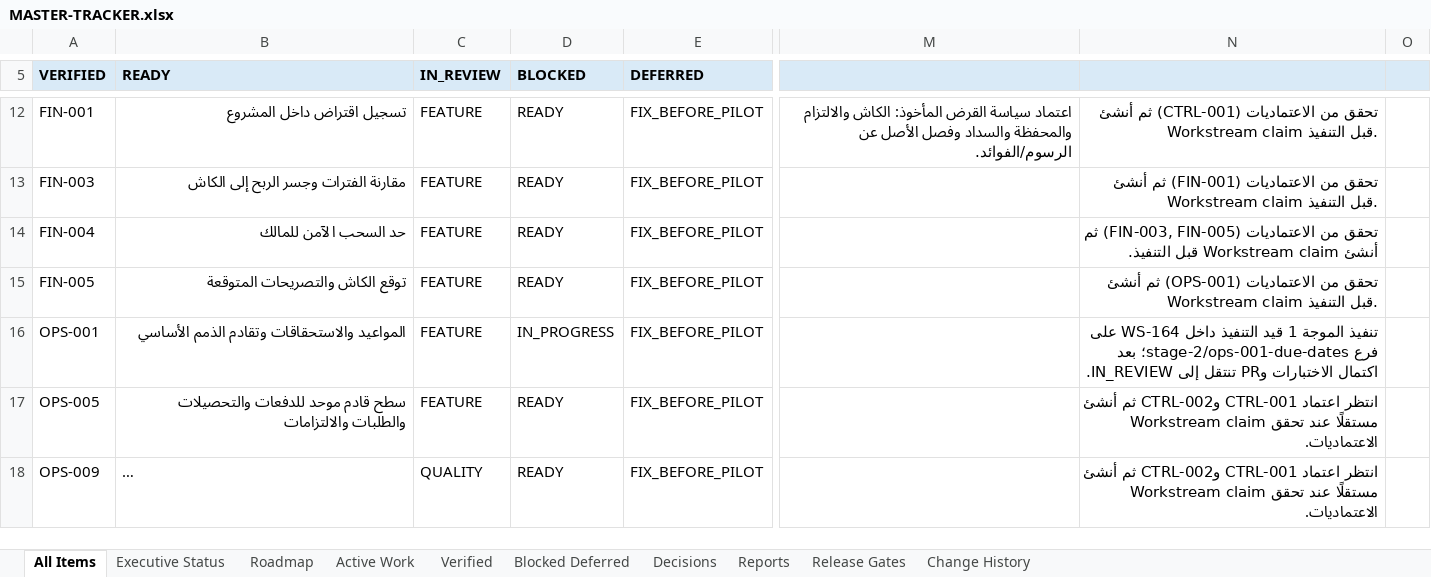
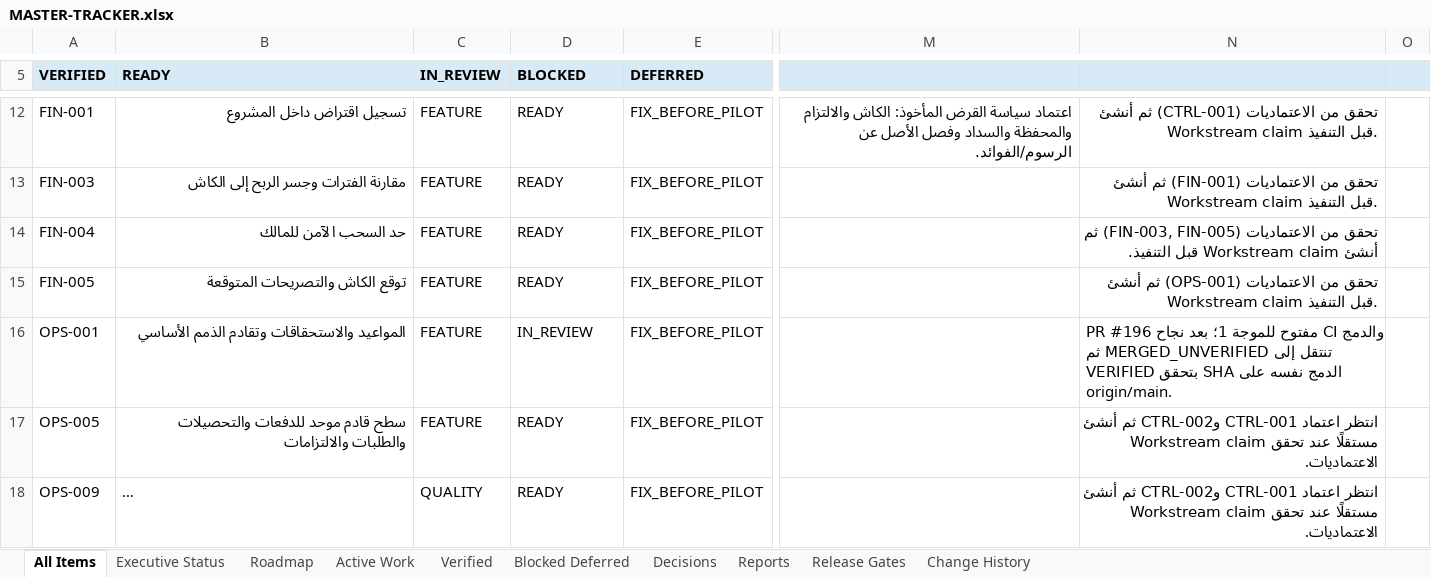
Before and after one commit to Qays7753/Micro, an Excel workbook: docs/operations/control/generated/MASTER-TRACKER.xlsx, sheet All Items, drawn as a sheet; only a part is shown, gaps mark what is left out; long unchanged cells end in …; values as stored, in another font and other column widths than the file's, no borders; conditional formats not drawn; the diff names each change by its address in the sheet, - before the commit and + after, or states it on an @@ line.

Commit message:
docs(operations): Stage 2 Wave 1 IN_REVIEW — PR #196, execution report, QA record, current-state §48
OPS-001 and WS-164 move to IN_REVIEW (actor pr:196). Report + test-results
under reports/agent-report/2026-09-20_stage-2-ops-001-due-dates/. QA record
under docs/quality/stage-2-ops-001-qa-2026-09-20.md. Reports index + README
runs row. Views/Excel/meta regenerated and validated.

```diff
--- a/docs/operations/control/generated/MASTER-TRACKER.xlsx (sheet All Items)
+++ b/docs/operations/control/generated/MASTER-TRACKER.xlsx (sheet All Items)
-D16 (BLOCKED): IN_PROGRESS
+D16 (BLOCKED): IN_REVIEW
-N16: تنفيذ الموجة 1 قيد التنفيذ داخل WS-164 على فرع stage-2/ops-001-due-dates؛ بعد اكتمال الاختبارات وPR تنتقل إلى IN_REVIEW.
+N16: PR #196 مفتوح للموجة 1؛ بعد نجاح CI والدمج تنتقل إلى MERGED_UNVERIFIED ثم VERIFIED بتحقق SHA الدمج نفسه على origin/main.
```
Also changed, not shown: sheet Executive Status, sheet Reports, sheet Active Work, sheet Change History, sheet Release Gates, 13 other files.
